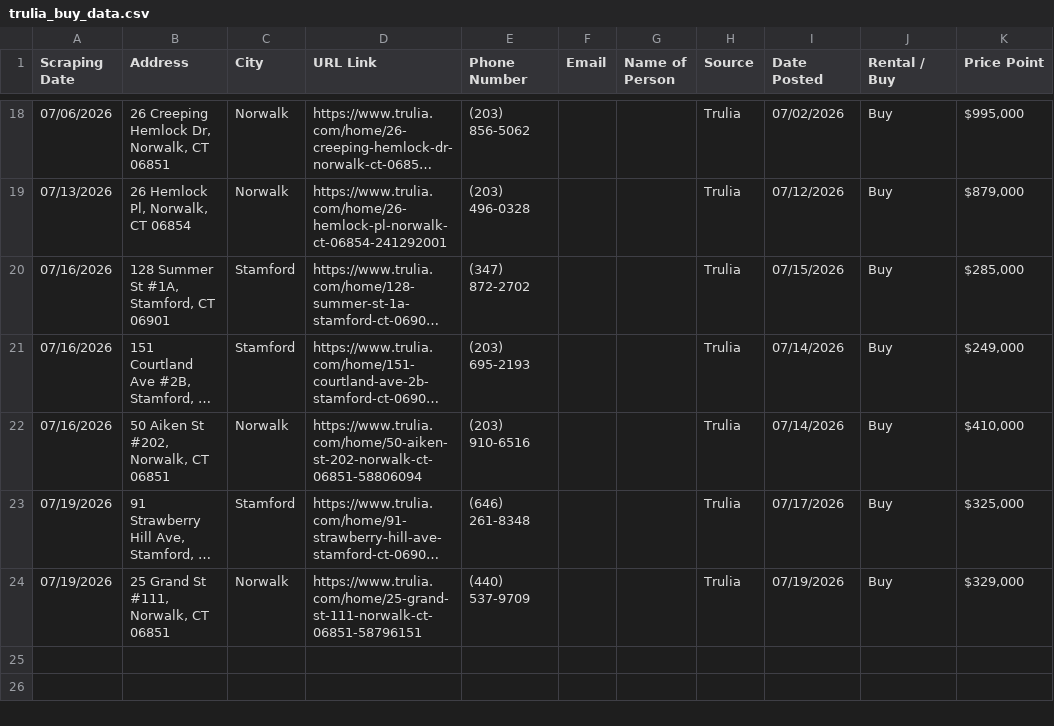
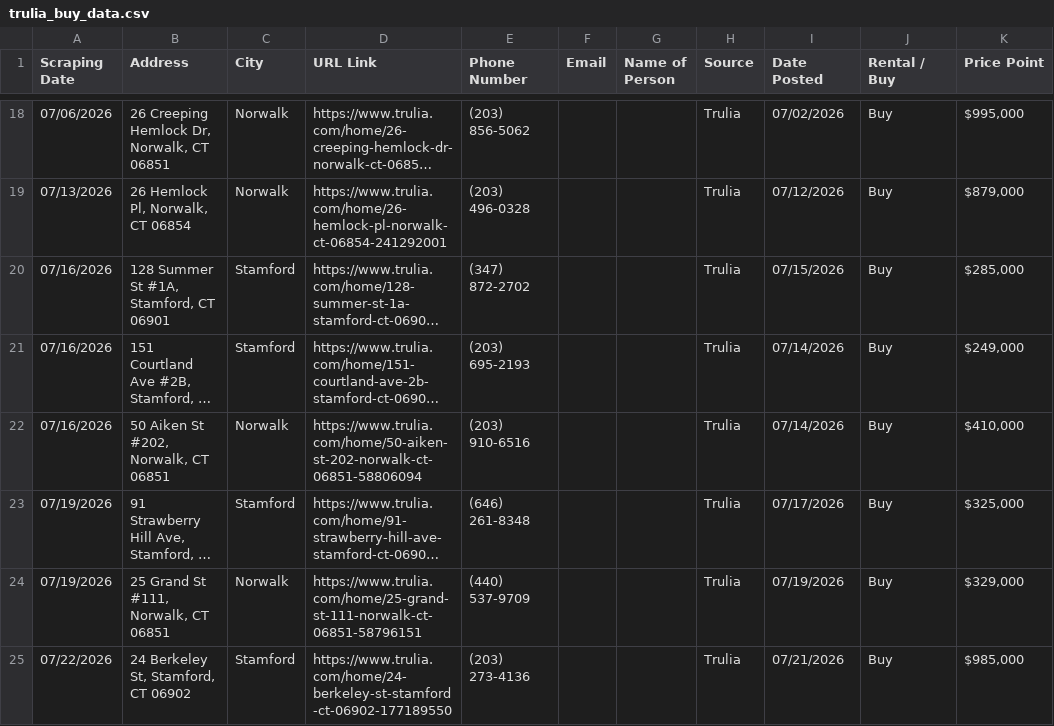
Before and after one commit to wistel-alexander/Blues-Point-Real-State, a CSV file: Trulia Buy/trulia_buy_data.csv, drawn as a sheet; only a part is shown, gaps mark what is left out; long unchanged cells end in ….

```diff
--- a/Trulia Buy/trulia_buy_data.csv
+++ b/Trulia Buy/trulia_buy_data.csv
@@ -24 +24,2 @@ Scraping Date,Address,City,URL Link,Phone Number,Email,Name of Person,Source,Dat
 07/19/2026,"25 Grand St #111, Norwalk, CT 06851",Norwalk,https://www.trulia.com/home/25-grand-st-111-norwalk-ct-06851-58796151,(440) 537-9709,,,Trulia,07/19/2026,Buy,"$329,000"
+07/22/2026,"24 Berkeley St, Stamford, CT 06902",Stamford,https://www.trulia.com/home/24-berkeley-st-stamford-ct-06902-177189550,(203) 273-4136,,,Trulia,07/21/2026,Buy,"$985,000"
```
Also changed, not shown: Trulia Buy/visited_links_buy.csv, Trulia Rent/trulia_rent_data.csv, 1 other file.
